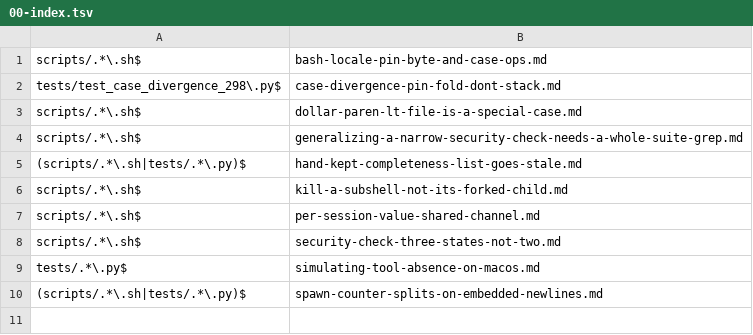
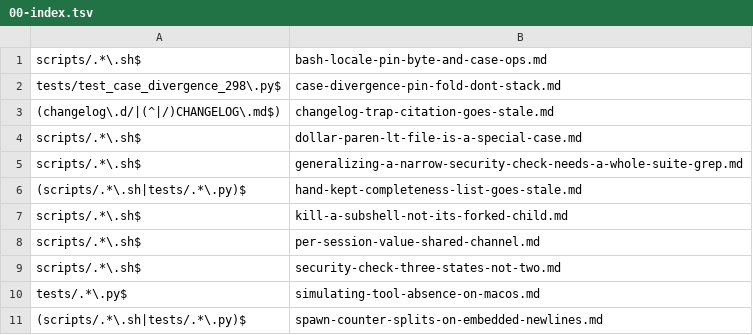
Before and after one commit to Digital-Process-Tools/claude-remember, a TSV file: .claude/jit-context/paths/00-manual/00-index.tsv, drawn as a sheet.

Commit message:
curate: promote 2, decline 8 (5 duplicates/already-fixed, 3 filed as tracking issues) (#836)
Ten fragments read this pass. Two promoted into new jit-context rules with proven
firing/silence pairs: changelog-trap-citation-goes-stale.md (paths, changelog.d/ and
CHANGELOG.md) and feature-request-priority.md (vocabulary, feature request).

Eight declined:
- 705 (x2), 706: duplicate copies of incidents already promoted into existing rules
  (supertool-literal-backslashes.md, supertool-cwd-verify-tree.md,
  raw-append-write-unguarded.md).
- 725: duplicate of a fragment already declined 2026-09-25 (claude-oss#1745).
- 819: already fixed at HEAD (#823 added the missing give-up log lines).
- 816 (x2), 825: still true at HEAD, filed as #833, #834, #835 -- each a scoped
  code-shaped fix rather than a generalizable lesson.

```diff
--- a/.claude/jit-context/paths/00-manual/00-index.tsv
+++ b/.claude/jit-context/paths/00-manual/00-index.tsv
@@ -2,2 +2,3 @@ scripts/.*\.sh$	bash-locale-pin-byte-and-case-ops.md
 tests/test_case_divergence_298\.py$	case-divergence-pin-fold-dont-stack.md
+(changelog\.d/|(^|/)CHANGELOG\.md$)	changelog-trap-citation-goes-stale.md
 scripts/.*\.sh$	dollar-paren-lt-file-is-a-special-case.md
```
Also changed, not shown: 10 other files.
